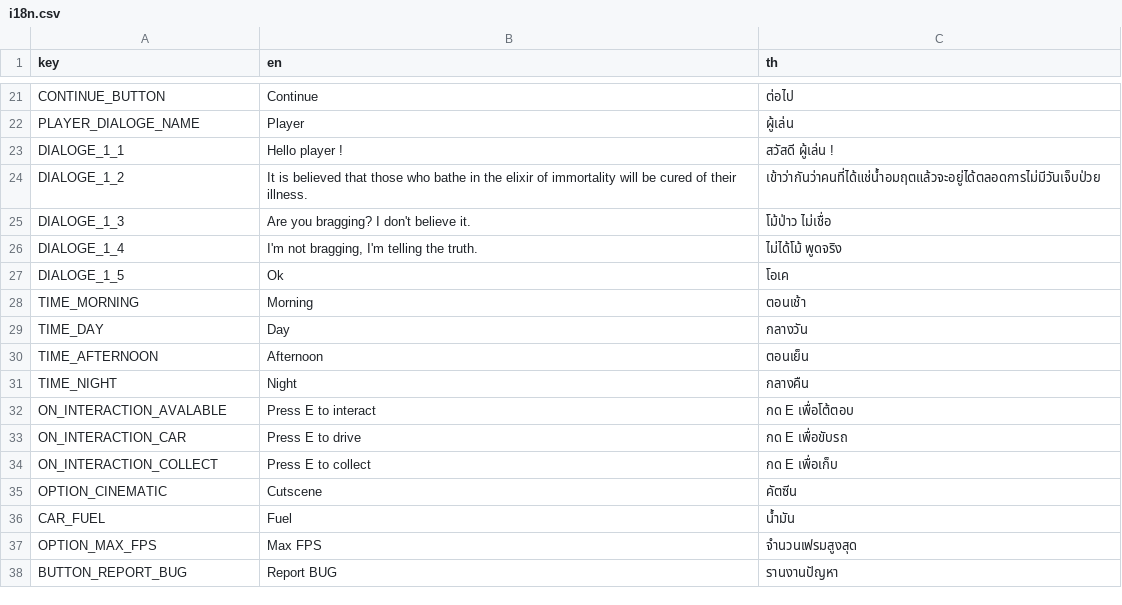
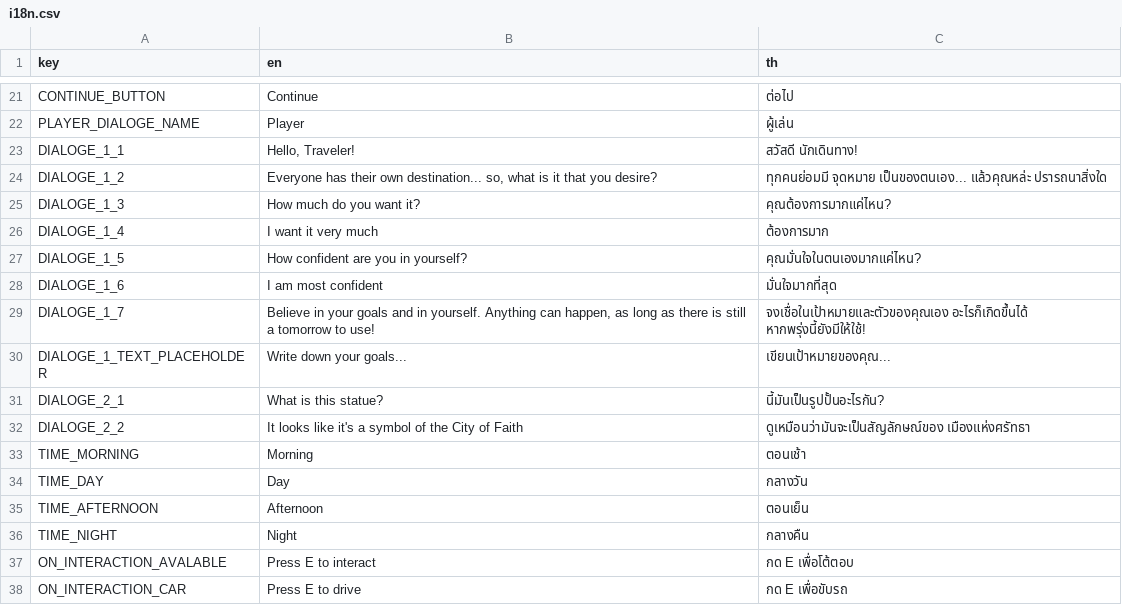
Before and after one commit to FujaTyping/Tafiya-Tare, a CSV file: I18N/i18n.csv, drawn as a sheet; only a part is shown, gaps mark what is left out; the shorter side is filled out with more unchanged rows.

Commit message:
Add more virant of dialog

```diff
--- a/I18N/i18n.csv
+++ b/I18N/i18n.csv
@@ -22,7 +22,12 @@ CONTINUE_BUTTON,Continue,ต่อไป
 PLAYER_DIALOGE_NAME,Player,ผู้เล่น
-DIALOGE_1_1,Hello player !,สวัสดี ผู้เล่น !
-DIALOGE_1_2,It is believed that those who bathe in the elixir of immortality will be cured of their illness.,เข้าว่ากันว่าคนที่ได้แช่น้ำอมฤตแล้วจะอยู่ได้ตลอดการไม่มีวันเจ็บป่วย
-DIALOGE_1_3,Are you bragging? I don't believe it.,โม้ป่าว ไม่เชื่อ
-DIALOGE_1_4,"I'm not bragging, I'm telling the truth.",ไม่ได้โม้ พูดจริง
-DIALOGE_1_5,Ok,โอเค
+DIALOGE_1_1,"Hello, Traveler!",สวัสดี นักเดินทาง!
+DIALOGE_1_2,"Everyone has their own destination... so, what is it that you desire?",ทุกคนย่อมมี จุดหมาย เป็นของตนเอง... แล้วคุณหล่ะ ปรารถนาสิ่งใด
+DIALOGE_1_3,How much do you want it?,คุณต้องการมากแค่ไหน?
+DIALOGE_1_4,I want it very much,ต้องการมาก
+DIALOGE_1_5,How confident are you in yourself?,คุณมั่นใจในตนเองมากแค่ไหน?
+DIALOGE_1_6,I am most confident,มั่นใจมากที่สุด
+DIALOGE_1_7,"Believe in your goals and in yourself. Anything can happen, as long as there is still a tomorrow to use!",จงเชื่อในเป้าหมายและตัวของคุณเอง อะไรก็เกิดขึ้นได้ หากพรุ่งนี้ยังมีให้ใช้!
+DIALOGE_1_TEXT_PLACEHOLDER,Write down your goals...,เขียนเป้าหมายของคุณ...
+DIALOGE_2_1,What is this statue?,นี้มันเป็นรูปปั้นอะไรกัน?
+DIALOGE_2_2,It looks like it's a symbol of the City of Faith,ดูเหมือนว่ามันจะเป็นสัญลักษณ์ของ เมืองแห่งศรัทธา
 TIME_MORNING,Morning,ตอนเช้า
```
Also changed, not shown: 9 other files.
